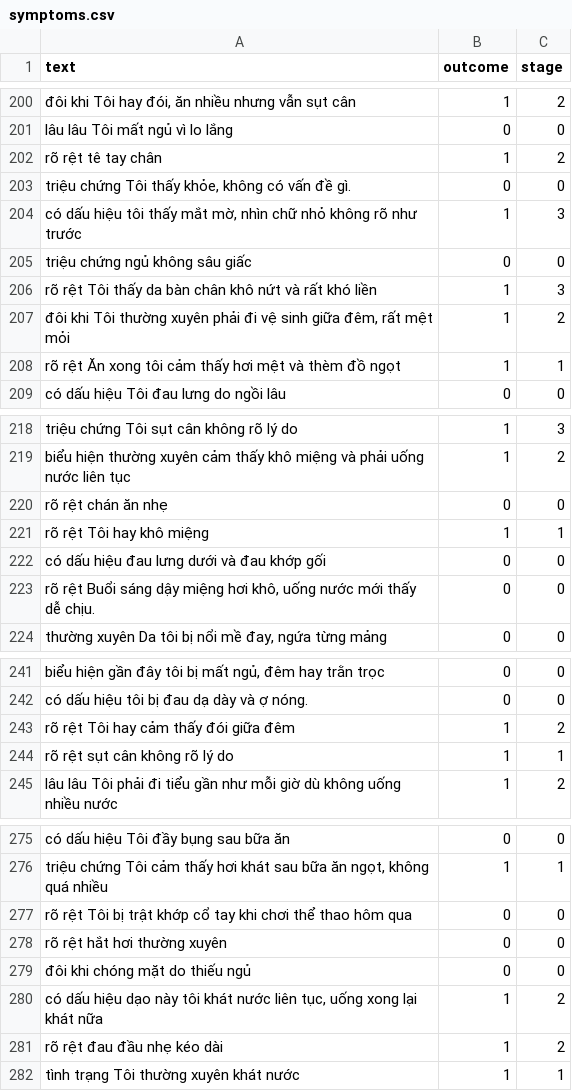
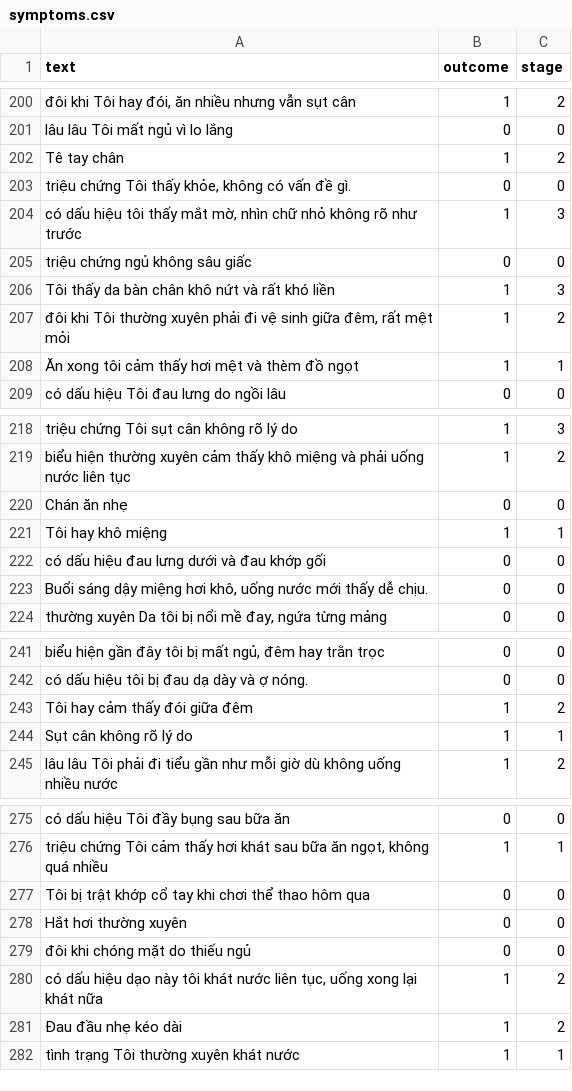
Before and after one commit to Tranduong03/diabetes-diagnosis-system, a CSV file: datasets/raw/symptoms.csv, drawn as a sheet; only a part is shown, gaps mark what is left out; the diff covers the shown part only; the diff names each change by its address in the sheet, - before the commit and + after, or states it on an @@ line.

Commit message:
update symptoms

```diff
--- a/datasets/raw/symptoms.csv
+++ b/datasets/raw/symptoms.csv
-A202 (text): rõ rệt tê tay chân
+A202 (text): Tê tay chân
-A206 (text): rõ rệt Tôi thấy…
+A206 (text): Tôi thấy…
-A208 (text): rõ rệt Ăn xong…
+A208 (text): Ăn xong…
-A220 (text): rõ rệt chán ăn nhẹ
+A220 (text): Chán ăn nhẹ
-A221 (text): rõ rệt Tôi hay khô miệng
+A221 (text): Tôi hay khô miệng
-A223 (text): rõ rệt Buổi sáng…
+A223 (text): Buổi sáng…
-A243 (text): rõ rệt Tôi hay cảm thấy đói giữa đêm
+A243 (text): Tôi hay cảm thấy đói giữa đêm
-A244 (text): rõ rệt sụt cân không rõ lý do
+A244 (text): Sụt cân không rõ lý do
-A277 (text): rõ rệt Tôi bị…
+A277 (text): Tôi bị…
-A278 (text): rõ rệt hắt hơi thường xuyên
+A278 (text): Hắt hơi thường xuyên
-A281 (text): rõ rệt đau đầu nhẹ kéo dài
+A281 (text): Đau đầu nhẹ kéo dài
```
Also changed, not shown: 16 edited cells elsewhere in this file.
